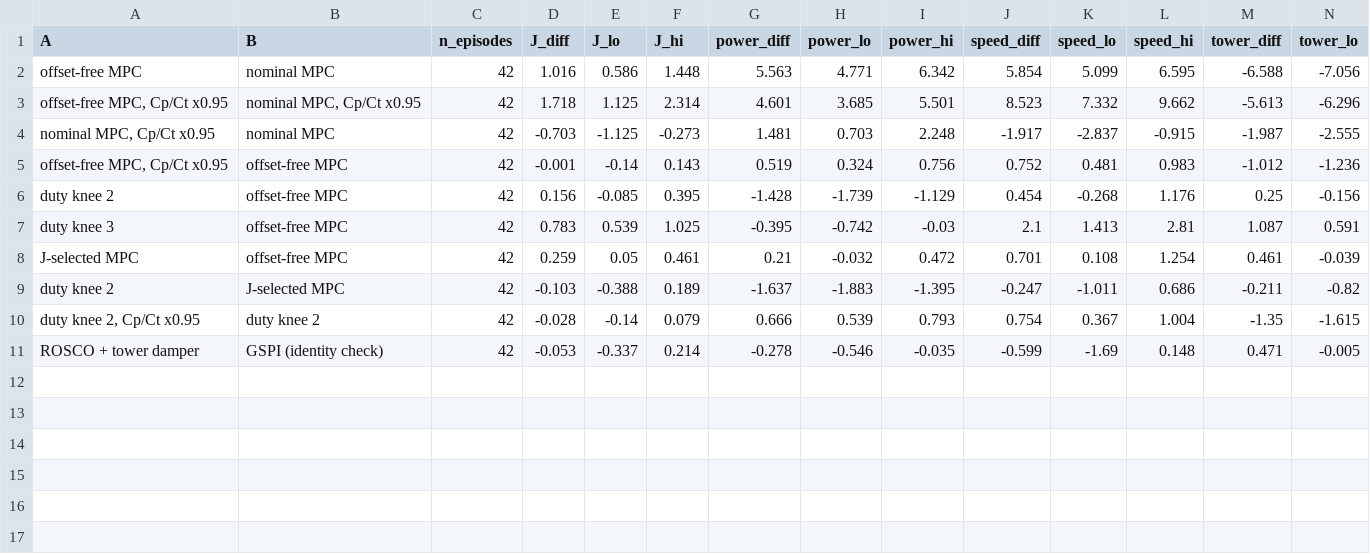
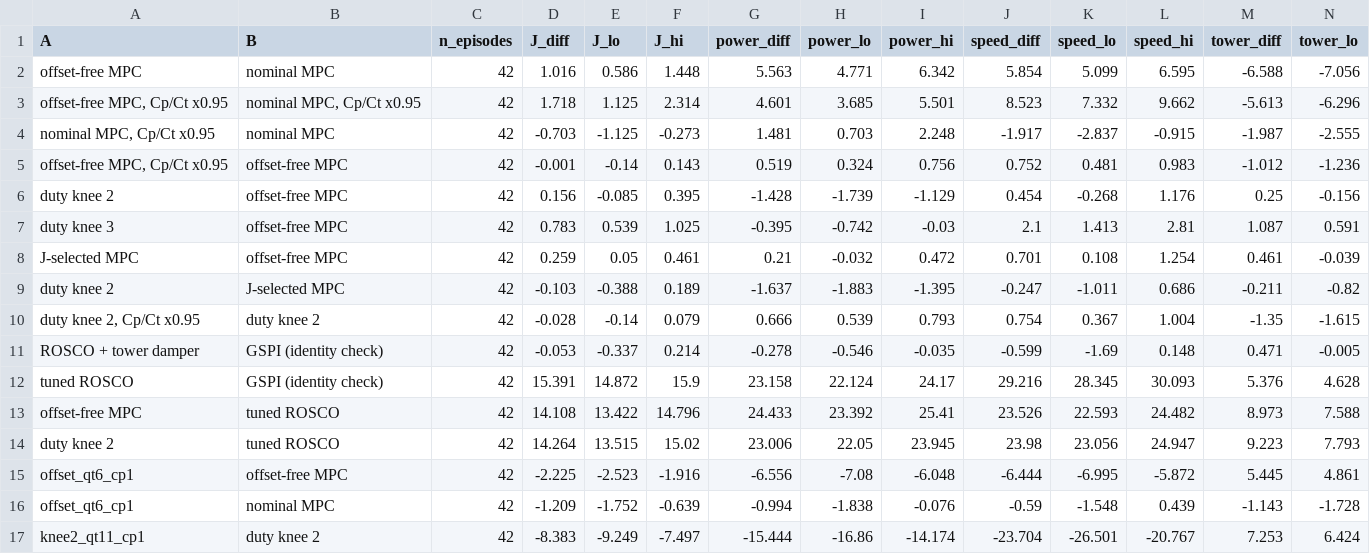
Before and after one commit to Hanny658/Region-aware-Agentic-RL-on-Wind-Turbine, a CSV file: docs/tables/range_paired.csv, drawn as a sheet; only a part is shown; rows hold the shown columns only; the diff names each change by its address in the sheet, - before the commit and + after, or states it on an @@ line.

```diff
--- a/docs/tables/range_paired.csv
+++ b/docs/tables/range_paired.csv
+row 12: tuned ROSCO | GSPI (identity check) | 42 | 15.391 | 14.872 | 15.9 | 23.158 | 22.124 | 24.17 | 29.216 | 28.345 | 30.093 | 5.376 | 4.628
+row 13: offset-free MPC | tuned ROSCO | 42 | 14.108 | 13.422 | 14.796 | 24.433 | 23.392 | 25.41 | 23.526 | 22.593 | 24.482 | 8.973 | 7.588
+row 14: duty knee 2 | tuned ROSCO | 42 | 14.264 | 13.515 | 15.02 | 23.006 | 22.05 | 23.945 | 23.98 | 23.056 | 24.947 | 9.223 | 7.793
+row 15: offset_qt6_cp1 | offset-free MPC | 42 | -2.225 | -2.523 | -1.916 | -6.556 | -7.08 | -6.048 | -6.444 | -6.995 | -5.872 | 5.445 | 4.861
+row 16: offset_qt6_cp1 | nominal MPC | 42 | -1.209 | -1.752 | -0.639 | -0.994 | -1.838 | -0.076 | -0.59 | -1.548 | 0.439 | -1.143 | -1.728
+row 17: knee2_qt11_cp1 | duty knee 2 | 42 | -8.383 | -9.249 | -7.497 | -15.444 | -16.86 | -14.174 | -23.704 | -26.501 | -20.767 | 7.253 | 6.424
```
Also changed, not shown: docs/tables/range_controllers.csv, docs/tables/range_per_wind.csv, 2 other files.
